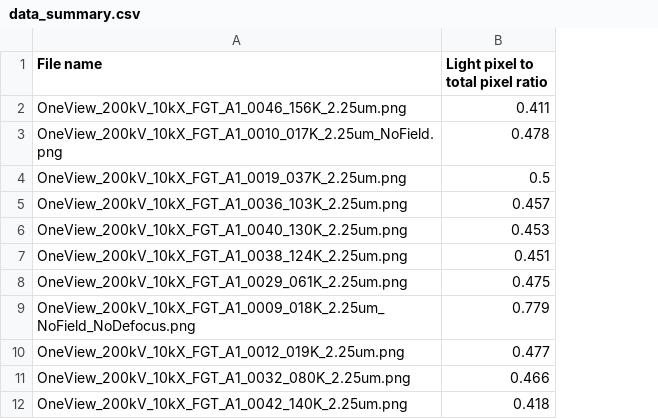
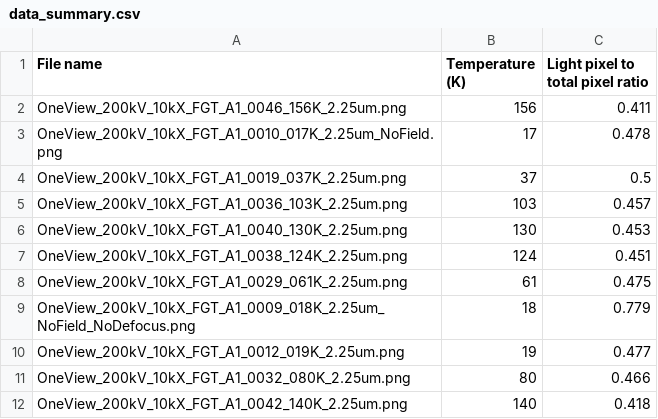
Before and after one commit to cmorral/FGTanalysis, a CSV file: images/6000OLF_MedRibbon_2mmDefocus_20DegTilt_Rotated15Deg/processed/data_summary.csv, drawn as a sheet; the diff names each change by its address in the sheet, - before the commit and + after, or states it on an @@ line.

Commit message:
added temperature extraction
now CSV file has temp info too so we can just plot those directly using what is already there

```diff
--- a/images/6000OLF_MedRibbon_2mmDefocus_20DegTilt_Rotated15Deg/processed/data_summary.csv
+++ b/images/6000OLF_MedRibbon_2mmDefocus_20DegTilt_Rotated15Deg/processed/data_summary.csv
+column B (Temperature (K)), rows 2-12: 156 | 17 | 37 | 103 | 130 | 124 | 61 | 18 | 19 | 80 | 140
```
Also changed, not shown: 2 other files.
